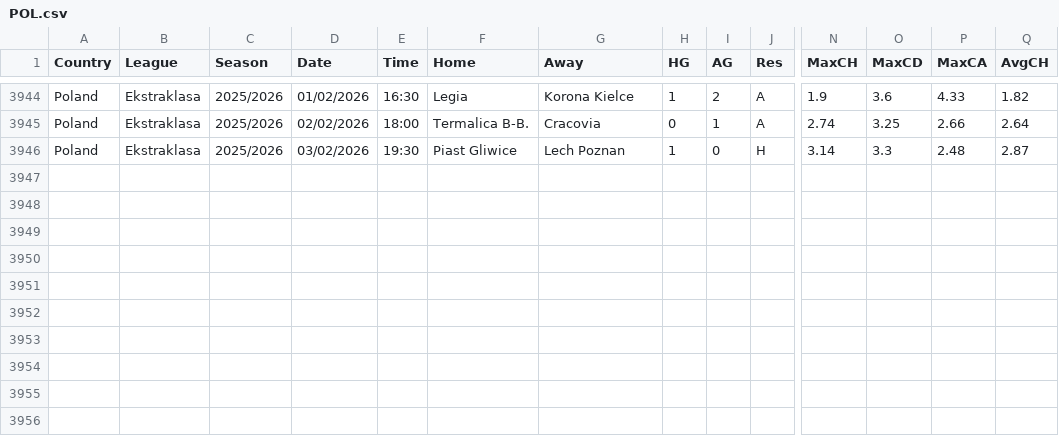
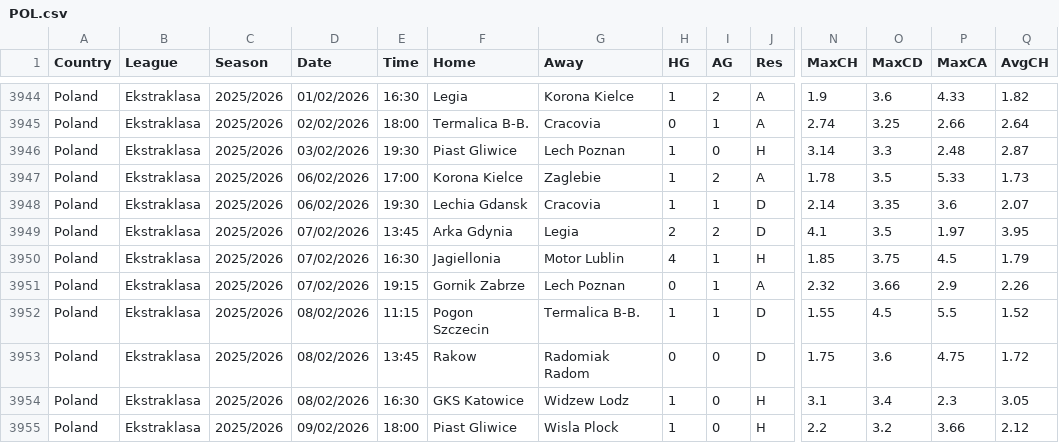
Before and after one commit to majoroka/sportBet-App, a CSV file: public/data/standings/POL.csv, drawn as a sheet; only a part is shown, gaps mark what is left out; rows hold the shown columns only; the diff names each change by its address in the sheet, - before the commit and + after, or states it on an @@ line.

```diff
--- a/public/data/standings/POL.csv
+++ b/public/data/standings/POL.csv
+row 3947: Poland | Ekstraklasa | 2025/2026 | 06/02/2026 | 17:00 | Korona Kielce | Zaglebie | 1 | 2 | A | 1.78 | 3.5 | 5.33 | 1.73
+row 3948: Poland | Ekstraklasa | 2025/2026 | 06/02/2026 | 19:30 | Lechia Gdansk | Cracovia | 1 | 1 | D | 2.14 | 3.35 | 3.6 | 2.07
+row 3949: Poland | Ekstraklasa | 2025/2026 | 07/02/2026 | 13:45 | Arka Gdynia | Legia | 2 | 2 | D | 4.1 | 3.5 | 1.97 | 3.95
+row 3950: Poland | Ekstraklasa | 2025/2026 | 07/02/2026 | 16:30 | Jagiellonia | Motor Lublin | 4 | 1 | H | 1.85 | 3.75 | 4.5 | 1.79
+row 3951: Poland | Ekstraklasa | 2025/2026 | 07/02/2026 | 19:15 | Gornik Zabrze | Lech Poznan | 0 | 1 | A | 2.32 | 3.66 | 2.9 | 2.26
+row 3952: Poland | Ekstraklasa | 2025/2026 | 08/02/2026 | 11:15 | Pogon Szczecin | Termalica B-B. | 1 | 1 | D | 1.55 | 4.5 | 5.5 | 1.52
+row 3953: Poland | Ekstraklasa | 2025/2026 | 08/02/2026 | 13:45 | Rakow | Radomiak Radom | 0 | 0 | D | 1.75 | 3.6 | 4.75 | 1.72
+row 3954: Poland | Ekstraklasa | 2025/2026 | 08/02/2026 | 16:30 | GKS Katowice | Widzew Lodz | 1 | 0 | H | 3.1 | 3.4 | 2.3 | 3.05
+row 3955: Poland | Ekstraklasa | 2025/2026 | 09/02/2026 | 18:00 | Piast Gliwice | Wisla Plock | 1 | 0 | H | 2.2 | 3.2 | 3.66 | 2.12
```
Also changed, not shown: public/data/standings/ARG.csv, public/data/standings/I1.csv, 13 other files.
